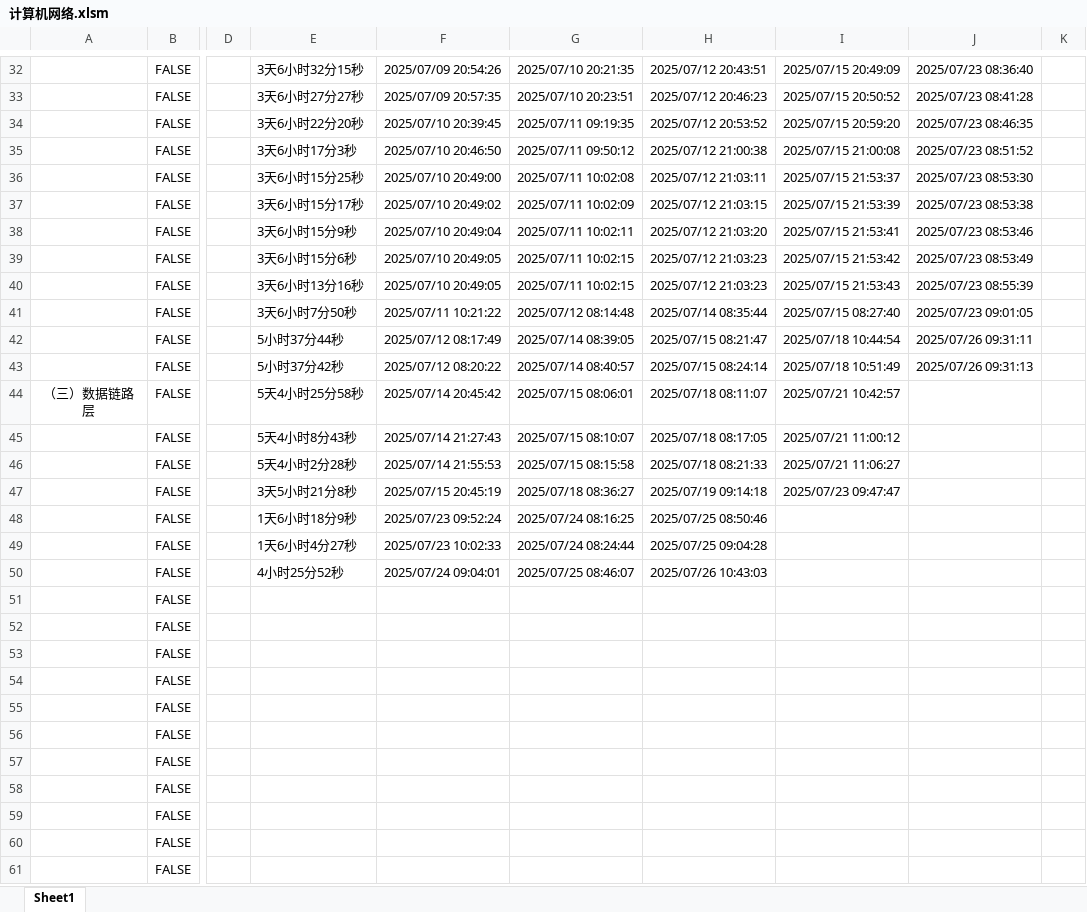
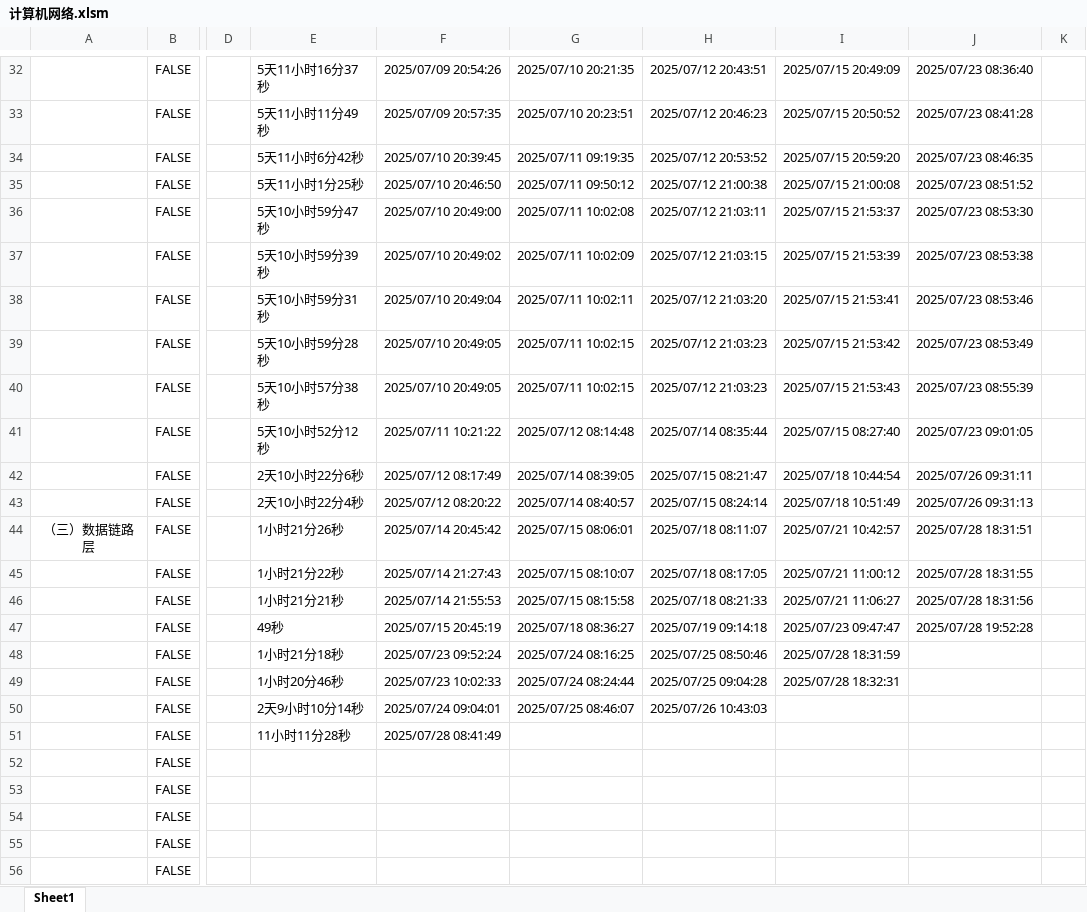
Before and after one commit to starfruit-gh/BasicKnowledge_checklist, an Excel workbook: 计算机网络.xlsm, sheet Sheet1, drawn as a sheet; only a part is shown, gaps mark what is left out; the shorter side is filled out with more unchanged rows; values as stored, in another font and other column widths than the file's, no borders; charts and pictures not drawn; the diff covers the shown part only; the diff names each change by its address in the sheet, - before the commit and + after, or states it on an @@ line.

```diff
--- a/计算机网络.xlsm (sheet Sheet1)
+++ b/计算机网络.xlsm (sheet Sheet1)
-E32: 3天6小时32分15秒
+E32: 5天11小时16分37秒
-E33: 3天6小时27分27秒
+E33: 5天11小时11分49秒
-E34: 3天6小时22分20秒
+E34: 5天11小时6分42秒
-E35: 3天6小时17分3秒
+E35: 5天11小时1分25秒
-E36: 3天6小时15分25秒
+E36: 5天10小时59分47秒
-E37: 3天6小时15分17秒
+E37: 5天10小时59分39秒
-E38: 3天6小时15分9秒
+E38: 5天10小时59分31秒
-E39: 3天6小时15分6秒
+E39: 5天10小时59分28秒
-E40: 3天6小时13分16秒
+E40: 5天10小时57分38秒
-E41: 3天6小时7分50秒
+E41: 5天10小时52分12秒
-E42: 5小时37分44秒
+E42: 2天10小时22分6秒
-E43: 5小时37分42秒
+E43: 2天10小时22分4秒
-E44: 5天4小时25分58秒
+E44: 1小时21分26秒
-J44: (empty)
+J44: 2025/07/28 18:31:51
-E45: 5天4小时8分43秒
+E45: 1小时21分22秒
-J45: (empty)
+J45: 2025/07/28 18:31:55
-E46: 5天4小时2分28秒
+E46: 1小时21分21秒
-J46: (empty)
+J46: 2025/07/28 18:31:56
-E47: 3天5小时21分8秒
+E47: 49秒
-J47: (empty)
+J47: 2025/07/28 19:52:28
-E48: 1天6小时18分9秒
+E48: 1小时21分18秒
-I48: (empty)
+I48: 2025/07/28 18:31:59
-E49: 1天6小时4分27秒
+E49: 1小时20分46秒
-I49: (empty)
+I49: 2025/07/28 18:32:31
-E50: 4小时25分52秒
+E50: 2天9小时10分14秒
-E51: (empty)
+E51: 11小时11分28秒
-F51: (empty)
+F51: 2025/07/28 08:41:49
```
Also changed, not shown: 28 edited cells elsewhere in this sheet, 1 other file.
